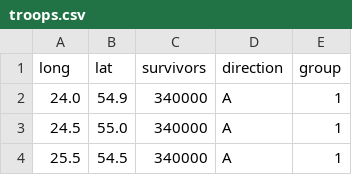
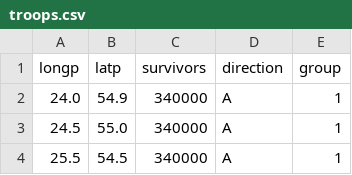
Before and after one commit to scrntnstrnglr/Visualization, a CSV file: minard-data/troops.csv, drawn as a sheet; only a part is shown.

```diff
--- a/minard-data/troops.csv
+++ b/minard-data/troops.csv
@@ -1,2 +1,2 @@
-long,lat,survivors,direction,group
+longp,latp,survivors,direction,group
 24.0,54.9,340000,A,1
```
Also changed, not shown: minard-data/cities.csv, minard-data/temp.csv, 1 other file.
